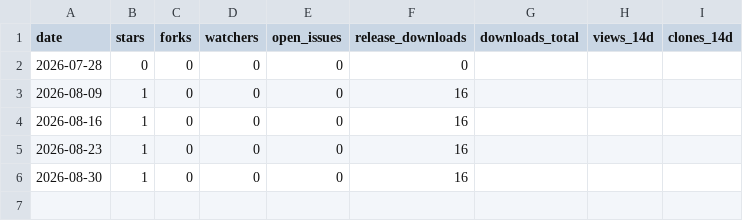
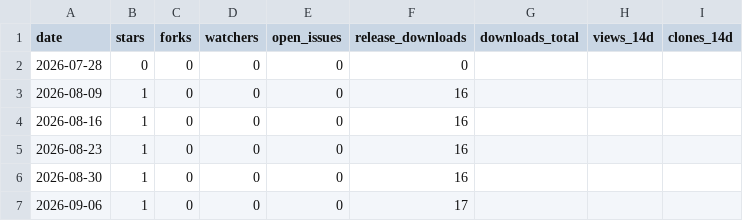
Before and after one commit to Shmily0826/Appause, a CSV file: METRICS.csv, drawn as a sheet; the diff names each change by its address in the sheet, - before the commit and + after, or states it on an @@ line.

```diff
--- a/METRICS.csv
+++ b/METRICS.csv
+row 7: 2026-09-06 | 1 | 0 | 0 | 0 | 17
```
Also changed, not shown: 1 other file.
